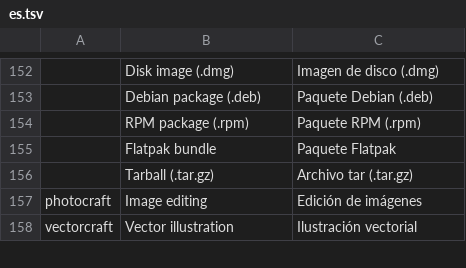
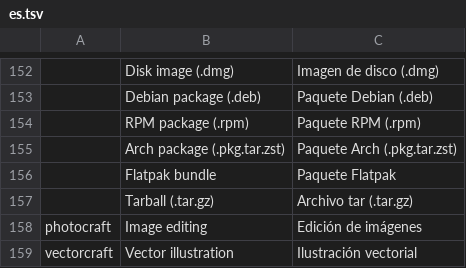
Before and after one commit to 00xJS/craft-launcher, a TSV file: crates/ui-egui/src/i18n/es.tsv, drawn as a sheet; only a part is shown, gaps mark what is left out; the diff names each change by its address in the sheet, - before the commit and + after, or states it on an @@ line.

```diff
--- a/crates/ui-egui/src/i18n/es.tsv
+++ b/crates/ui-egui/src/i18n/es.tsv
+row 155:  | Arch package (.pkg.tar.zst) | Paquete Arch (.pkg.tar.zst)
```
Also changed, not shown: crates/ui-egui/src/i18n/cs.tsv, crates/ui-egui/src/i18n/fr.tsv, 13 other files.
